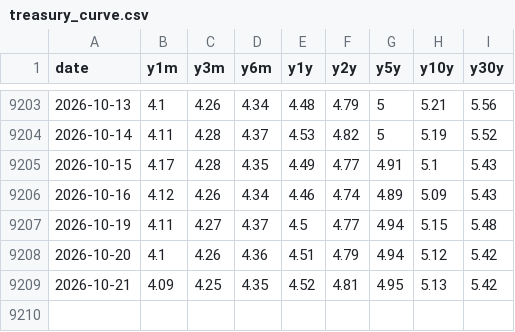
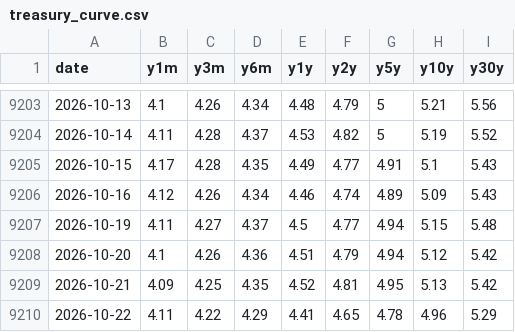
Before and after one commit to kevincgith/volstrat, a CSV file: data/raw/treasury_curve.csv, drawn as a sheet; only a part is shown, gaps mark what is left out; the diff names each change by its address in the sheet, - before the commit and + after, or states it on an @@ line.

```diff
--- a/data/raw/treasury_curve.csv
+++ b/data/raw/treasury_curve.csv
+row 9210: 2026-10-22 | 4.11 | 4.22 | 4.29 | 4.41 | 4.65 | 4.78 | 4.96 | 5.29
```
Also changed, not shown: data/raw/cboe_indices.csv, data/raw/yahoo/IDX_990100_USD_STRD.csv, 18 other files.
